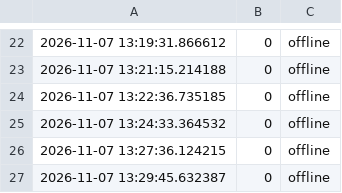
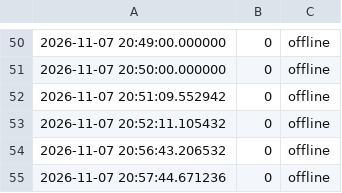
Before and after one commit to Unknow-Account/LocalMCfrontEnd, a CSV file: mcLogging.csv, drawn as a sheet; only a part is shown, gaps mark what is left out; the diff covers the shown part only.

```diff
--- a/mcLogging.csv
+++ b/mcLogging.csv
@@ -22,6 +50,6 @@
-2026-11-07 13:19:31.866612,0,offline
-2026-11-07 13:21:15.214188,0,offline
-2026-11-07 13:22:36.735185,0,offline
-2026-11-07 13:24:33.364532,0,offline
-2026-11-07 13:27:36.124215,0,offline
-2026-11-07 13:29:45.632387,0,offline
+2026-11-07 20:49:00.000000,0,offline
+2026-11-07 20:50:00.000000,0,offline
+2026-11-07 20:51:09.552942,0,offline
+2026-11-07 20:52:11.105432,0,offline
+2026-11-07 20:56:43.206532,0,offline
+2026-11-07 20:57:44.671236,0,offline
```
Also changed, not shown: 28 added rows and 21 edited cells elsewhere in this file, 2 other files.
